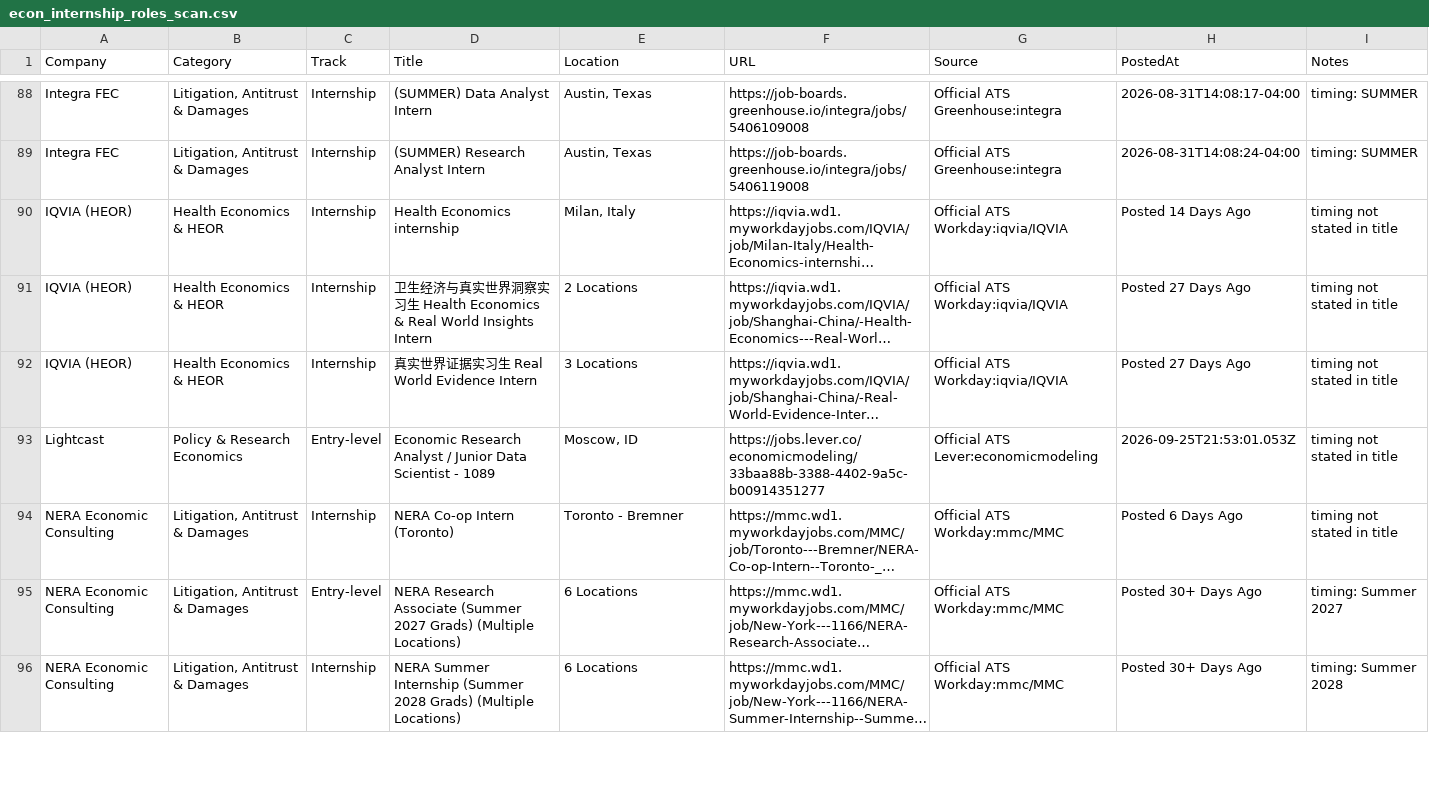
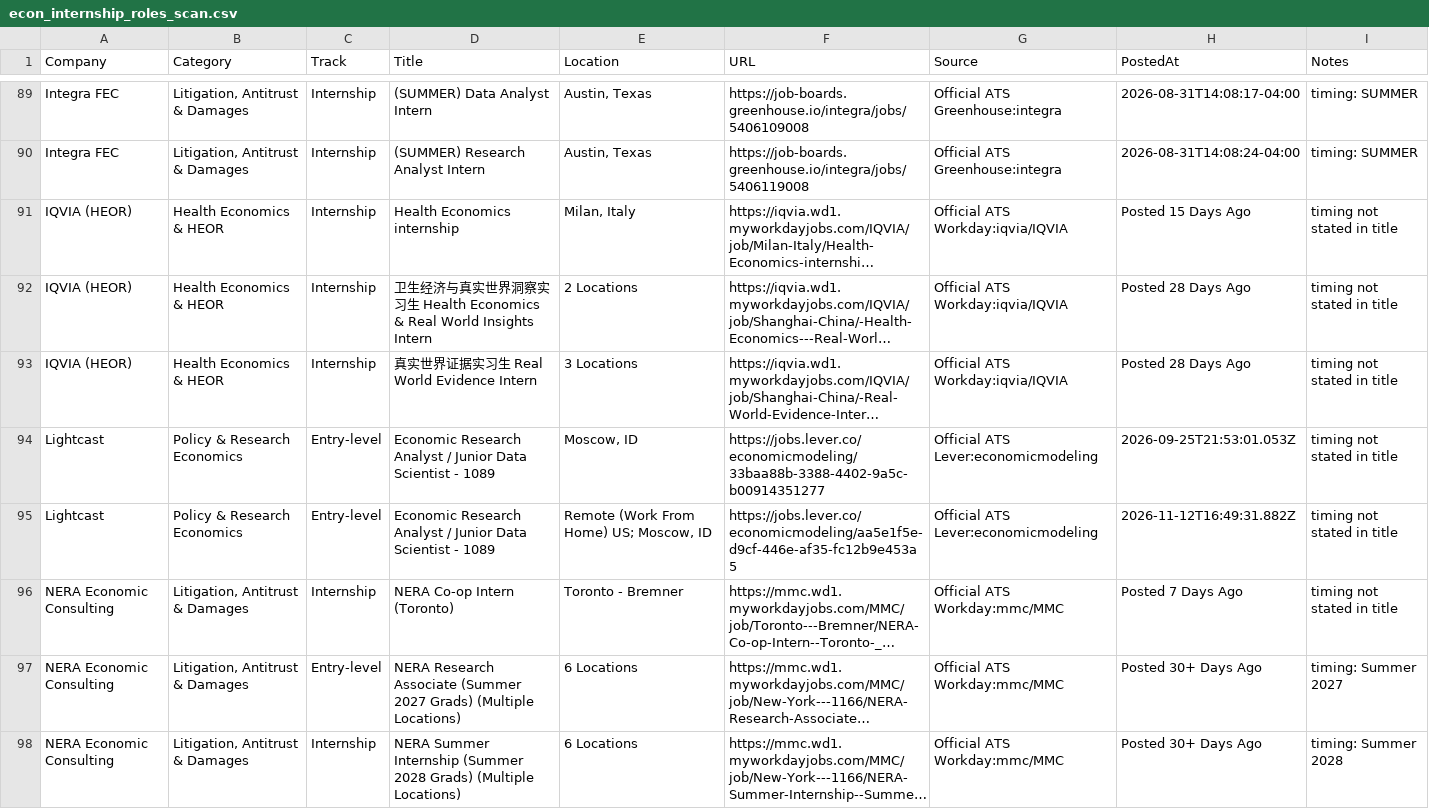
Before and after one commit to Jiang6082/ECS, a CSV file: reports/econ_internship_roles_scan.csv, drawn as a sheet; only a part is shown, gaps mark what is left out; long unchanged cells end in …; addresses are those after the commit; the diff covers the shown part only; the diff names each change by its address in the sheet, - before the commit and + after, or states it on an @@ line.

```diff
--- a/reports/econ_internship_roles_scan.csv
+++ b/reports/econ_internship_roles_scan.csv
-H91 (PostedAt): Posted 14 Days Ago
+H91 (PostedAt): Posted 15 Days Ago
-H92:H93 (PostedAt): Posted 27 Days Ago
+H92:H93 (PostedAt): Posted 28 Days Ago
+row 95: Lightcast | Policy & Research Economics | Entry-level | Economic Research Analyst / Junior Data Scientist - 1089 | Remote (Work From Home) US; Moscow, ID | https://jobs.lever.co/economicmodeling/aa5e1f5e-d9cf-446e-af35-fc12b9e453a5 | Official ATS Lever:economicmodeling | 2026-11-12T16:49:31.882Z | timing not stated in title
-H96 (PostedAt): Posted 6 Days Ago
+H96 (PostedAt): Posted 7 Days Ago
```
Also changed, not shown: 4 added rows, 1 removed row and 23 edited cells elsewhere in this file, reports/VERIFIED_OPEN_ROLES.csv, reports/econ_entry_level_roles.csv, 20 other files.
